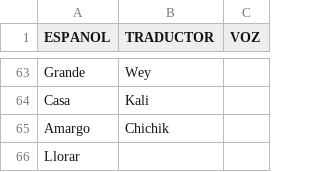
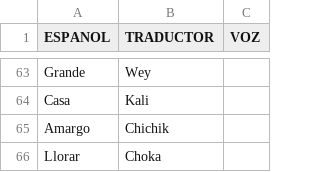
Before and after one commit to aplicacionnaualt-lgtm/diccionario, a CSV file: nahualt.csv, drawn as a sheet; only a part is shown, gaps mark what is left out.

Commit message:
Actualización con BOM UTF-8 para nahuatl - 2026-04-14T20:38:51.327Z

```diff
--- a/nahualt.csv
+++ b/nahualt.csv
@@ -65,2 +65,2 @@ Casa	Kali
 Amargo 	Chichik 	
-Llorar 		
+Llorar 	Choka 	
```
